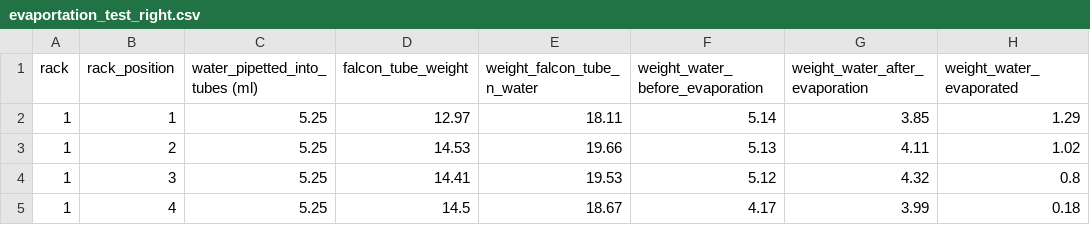
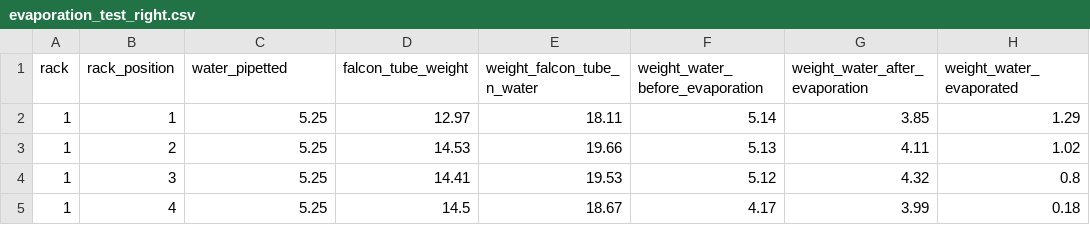
Before and after one commit to Emanuele-Giacomuzzo/PatchSize, a CSV file: data/evaporation_test/evaporation_test_right.csv (was data/evaporation_test/evaportation_test_right.csv), drawn as a sheet; only a part is shown.

```diff
--- a/data/evaporation_test/evaportation_test_right.csv
+++ b/data/evaporation_test/evaporation_test_right.csv
@@ -1,2 +1,2 @@
-rack,rack_position,water_pipetted_into_tubes (ml),falcon_tube_weight,weight_falcon_tube_n_water,weight_water_before_evaporation,weight_water_after_evaporation,weight_water_evaporated
+rack,rack_position,water_pipetted,falcon_tube_weight,weight_falcon_tube_n_water,weight_water_before_evaporation,weight_water_after_evaporation,weight_water_evaporated
 1,1,5.25,12.97,18.11,5.14,3.85,1.29
```
Also changed, not shown: 15 other files.
